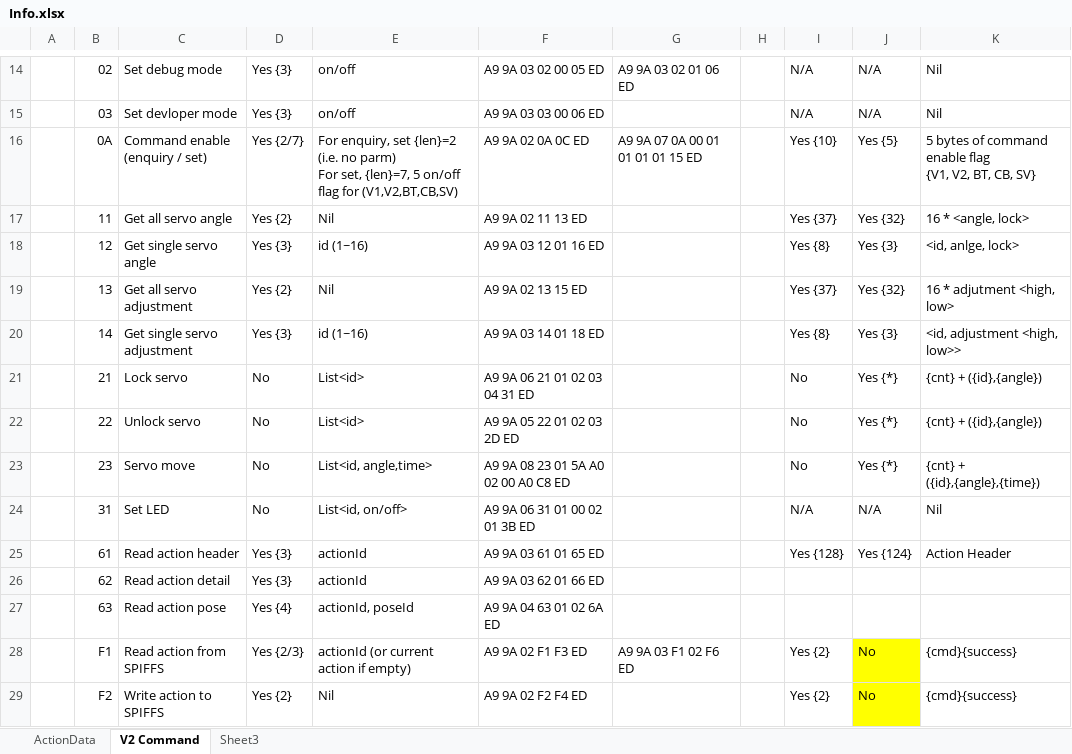
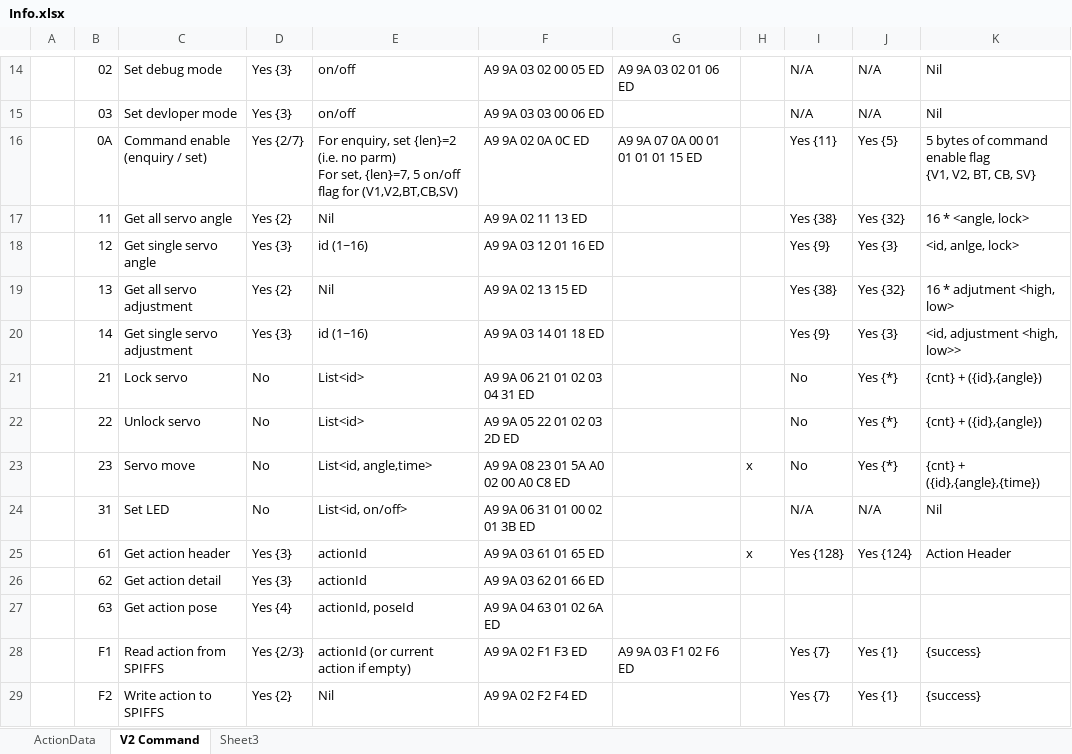
Before and after one commit to Super169/RobotControl, an Excel workbook: info/Info.xlsx, sheet V2 Command, drawn as a sheet; only a part is shown, gaps mark what is left out; values as stored, in another font and other column widths than the file's, no borders; the diff names each change by its address in the sheet, - before the commit and + after, or states it on an @@ line.

Commit message:
Include command code in V2 result to align with request formation

```diff
--- a/info/Info.xlsx (sheet V2 Command)
+++ b/info/Info.xlsx (sheet V2 Command)
-I16: Yes {10}
+I16: Yes {11}
-I17: Yes {37}
+I17: Yes {38}
-I18: Yes {8}
+I18: Yes {9}
-I19: Yes {37}
+I19: Yes {38}
-I20: Yes {8}
+I20: Yes {9}
-H23: (empty)
+H23: x
-C25: Read action header
+C25: Get action header
-H25: (empty)
+H25: x
-C26: Read action detail
+C26: Get action detail
-C27: Read action pose
+C27: Get action pose
-I28:I29: Yes {2}
+I28:I29: Yes {7}
-J28:J29: No
+J28:J29: Yes {1}
-J28:J29 fill: #FFFF00
+J28:J29 fill: none
-K28:K29: {cmd}{success}
+K28:K29: {success}
```
Also changed, not shown: sheet ActionData, 3 other files.
